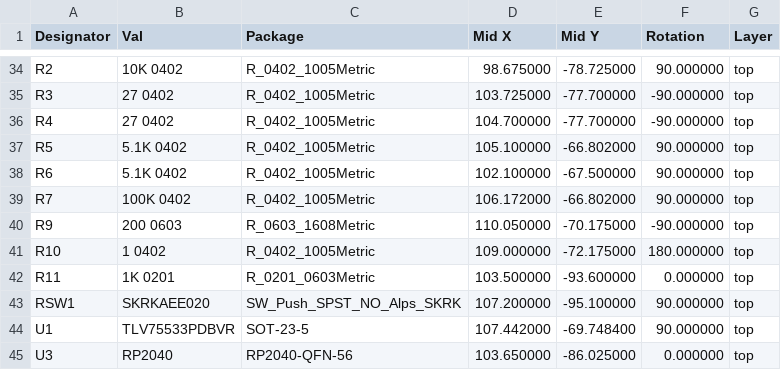
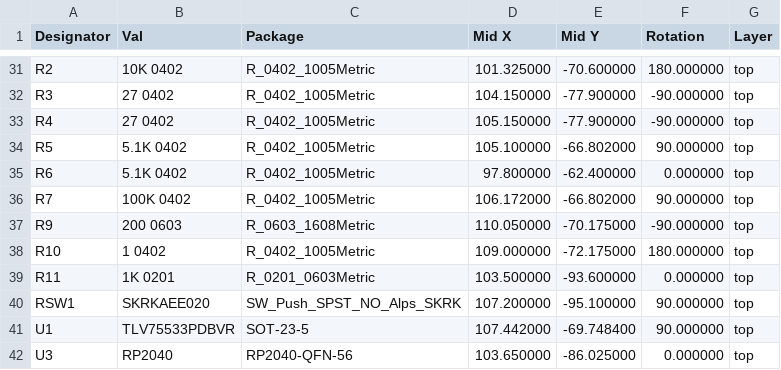
Before and after one commit to Envious-Data/EnvOpenPico, a CSV file: EnvOpenPico/_output/EnvOpenPico_cpl_jlc.csv, drawn as a sheet; only a part is shown, gaps mark what is left out; addresses are those after the commit; the diff covers the shown part only; the diff names each change by its address in the sheet, - before the commit and + after, or states it on an @@ line.

```diff
--- a/EnvOpenPico/_output/EnvOpenPico_cpl_jlc.csv
+++ b/EnvOpenPico/_output/EnvOpenPico_cpl_jlc.csv
-D31 (Mid X): 98.675000
+D31 (Mid X): 101.325000
-E31 (Mid Y): -78.725000
+E31 (Mid Y): -70.600000
-F31 (Rotation): 90.000000
+F31 (Rotation): 180.000000
-D32 (Mid X): 103.725000
+D32 (Mid X): 104.150000
-E32:E33 (Mid Y): -77.700000
+E32:E33 (Mid Y): -77.900000
-D33 (Mid X): 104.700000
+D33 (Mid X): 105.150000
-D35 (Mid X): 102.100000
+D35 (Mid X): 97.800000
-E35 (Mid Y): -67.500000
+E35 (Mid Y): -62.400000
-F35 (Rotation): 90.000000
+F35 (Rotation): 0.000000
```
Also changed, not shown: 3 removed rows and 28 edited cells elsewhere in this file, EnvOpenPico/_output/EnvOpenPico_bom_jlc.csv, 5 other files.
